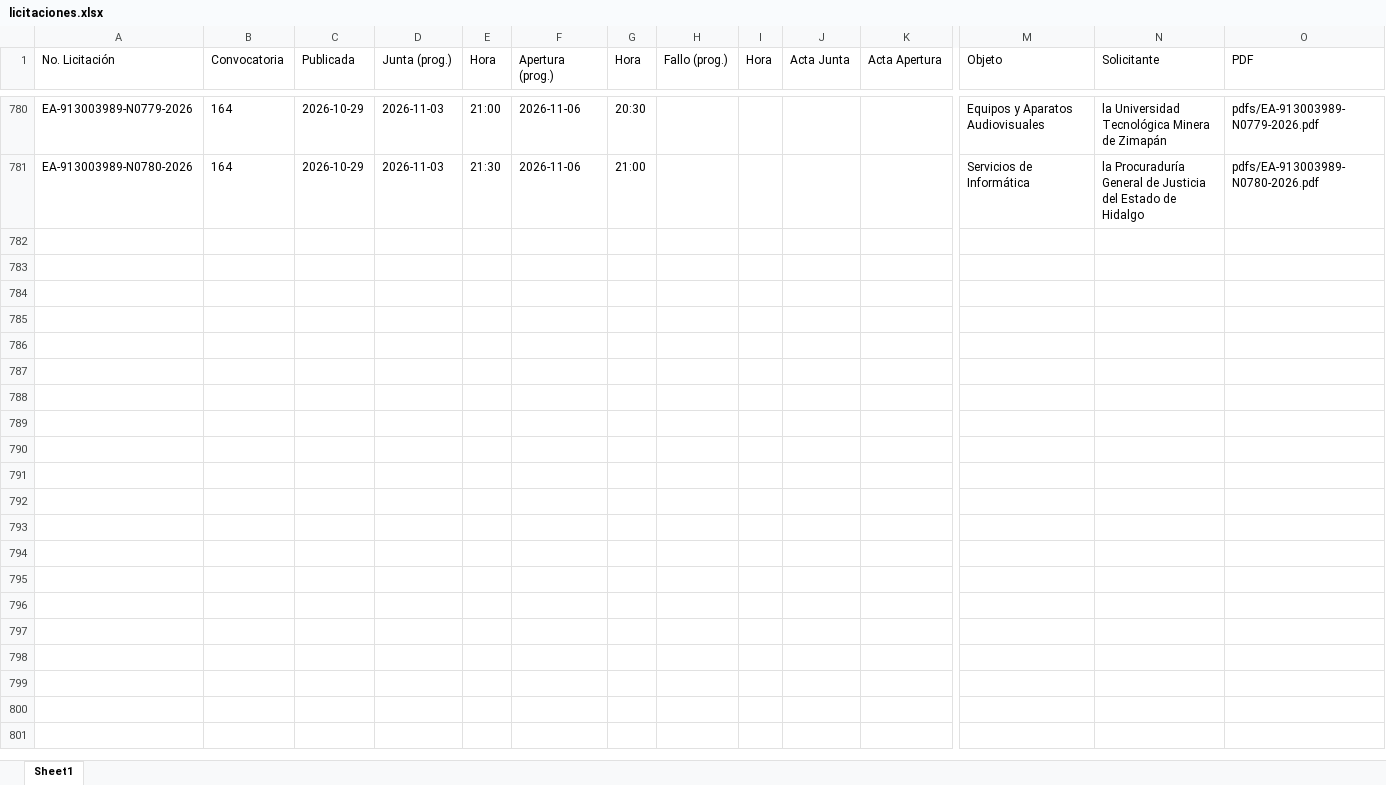
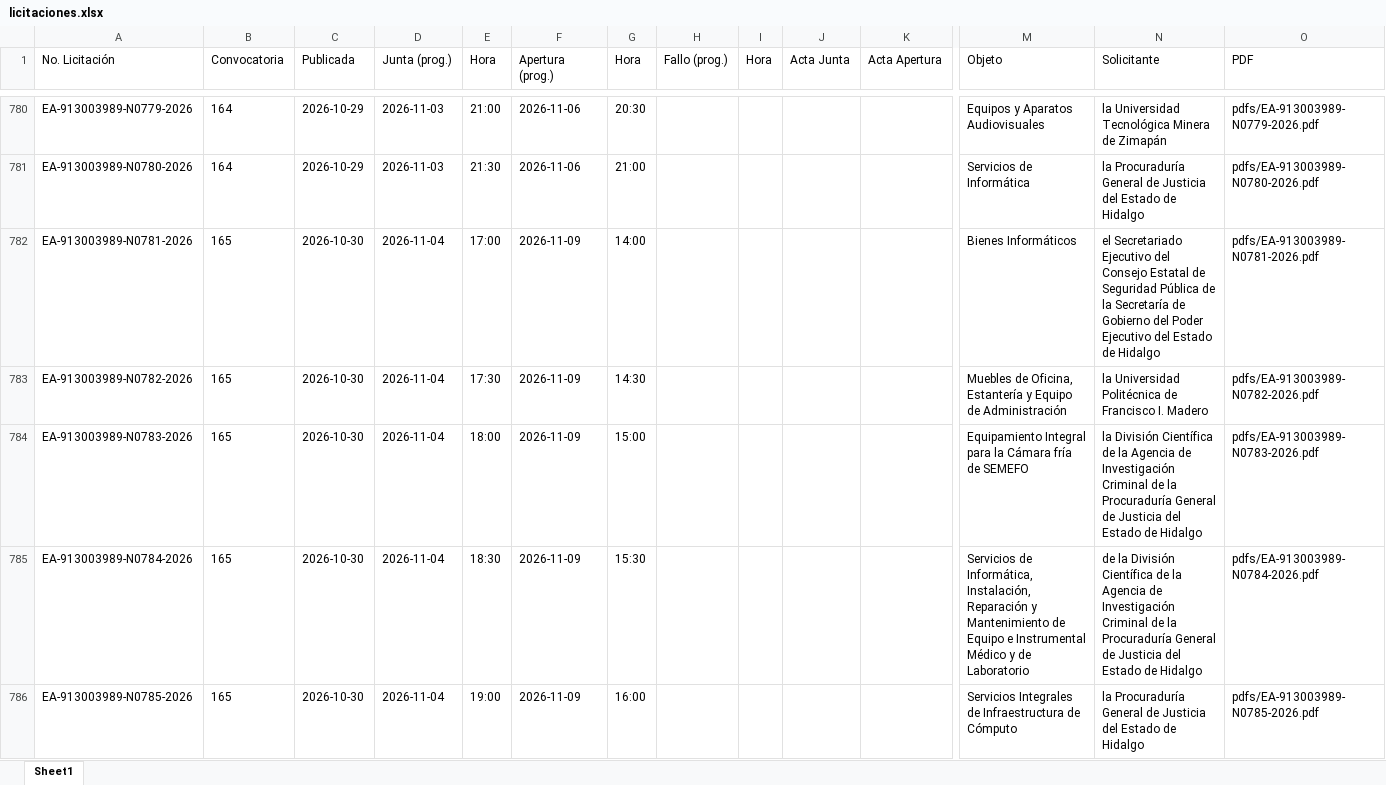
Before and after one commit to aleexroldaansftw/monitorlicitaciones, an Excel workbook: data/licitaciones.xlsx, sheet Sheet1, drawn as a sheet; only a part is shown, gaps mark what is left out; values as stored, in another font and other column widths than the file's, no borders; rows hold the shown columns only; the diff covers the shown part only; the diff names each change by its address in the sheet, - before the commit and + after, or states it on an @@ line.

```diff
--- a/data/licitaciones.xlsx (sheet Sheet1)
+++ b/data/licitaciones.xlsx (sheet Sheet1)
+row 782: EA-913003989-N0781-2026 | 165 | 2026-10-30 | 2026-11-04 | 17:00 | 2026-11-09 | 14:00 |  |  |  |  | Bienes Informáticos | el Secretariado Ejecutivo del Consejo Estatal de Seguridad Pública de la Secretaría de Gobierno del Poder Ejecutivo del Estado de Hidalgo | pdfs/EA-913003989-N0781-2026.pdf
+row 783: EA-913003989-N0782-2026 | 165 | 2026-10-30 | 2026-11-04 | 17:30 | 2026-11-09 | 14:30 |  |  |  |  | Muebles de Oficina, Estantería y Equipo de Administración | la Universidad Politécnica de Francisco I. Madero | pdfs/EA-913003989-N0782-2026.pdf
+row 784: EA-913003989-N0783-2026 | 165 | 2026-10-30 | 2026-11-04 | 18:00 | 2026-11-09 | 15:00 |  |  |  |  | Equipamiento Integral para la Cámara fría de SEMEFO | la División Científica de la Agencia de Investigación Criminal de la Procuraduría General de Justicia del Estado de Hidalgo | pdfs/EA-913003989-N0783-2026.pdf
+row 785: EA-913003989-N0784-2026 | 165 | 2026-10-30 | 2026-11-04 | 18:30 | 2026-11-09 | 15:30 |  |  |  |  | Servicios de Informática, Instalación, Reparación y Mantenimiento de Equipo e Instrumental Médico y de Laboratorio | de la División Científica de la Agencia de Investigación Criminal de la Procuraduría General de Justicia del Estado de Hidalgo | pdfs/EA-913003989-N0784-2026.pdf
+row 786: EA-913003989-N0785-2026 | 165 | 2026-10-30 | 2026-11-04 | 19:00 | 2026-11-09 | 16:00 |  |  |  |  | Servicios Integrales de Infraestructura de Cómputo | la Procuraduría General de Justicia del Estado de Hidalgo | pdfs/EA-913003989-N0785-2026.pdf
```
Also changed, not shown: 5 added rows elsewhere in this sheet, 12 other files.
